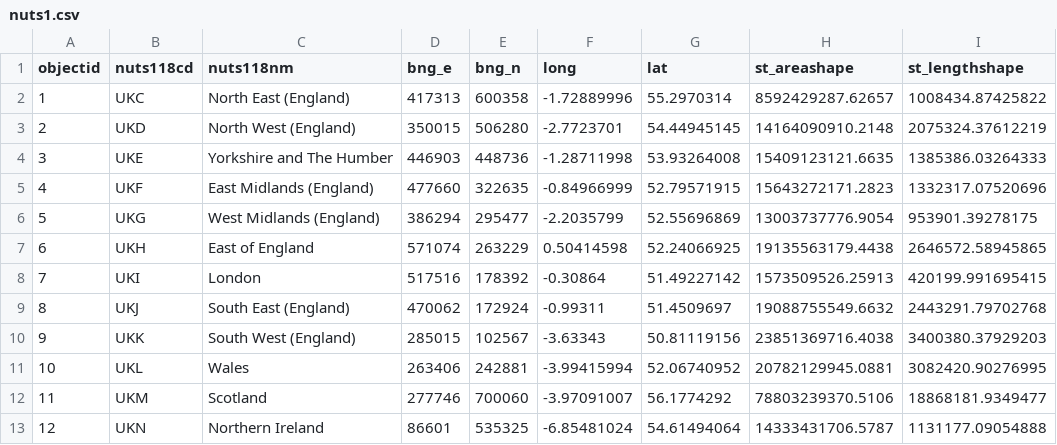
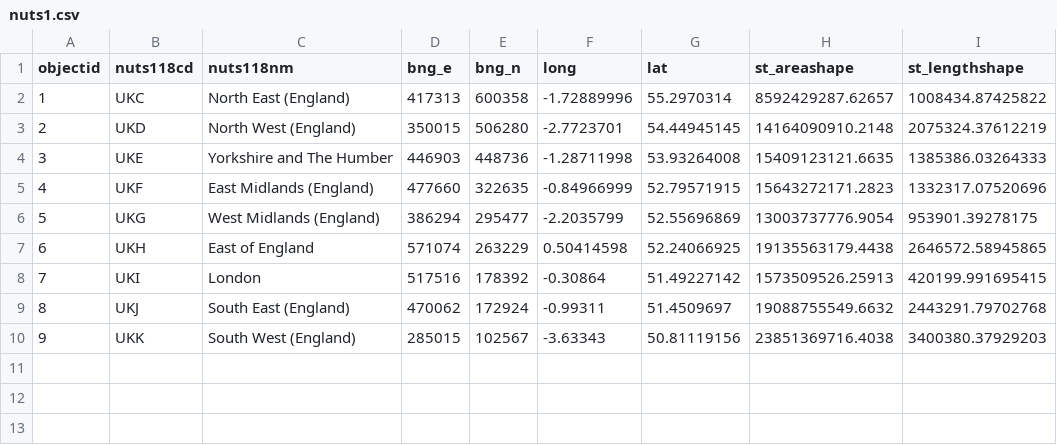
Before and after one commit to samrobbins85/CMHSS-Coursework, a CSV file: nuts1.csv, drawn as a sheet.

```diff
--- a/nuts1.csv
+++ b/nuts1.csv
@@ -10,4 +10 @@
 9,UKK,South West (England),285015,102567,-3.63343,50.81119156,23851369716.4038,3400380.37929203
-10,UKL,Wales,263406,242881,-3.99415994,52.06740952,20782129945.0881,3082420.90276995
-11,UKM,Scotland,277746,700060,-3.97091007,56.1774292,78803239370.5106,18868181.9349477
-12,UKN,Northern Ireland,86601,535325,-6.85481024,54.61494064,14333431706.5787,1131177.09054888
```
Also changed, not shown: 5 other files.
